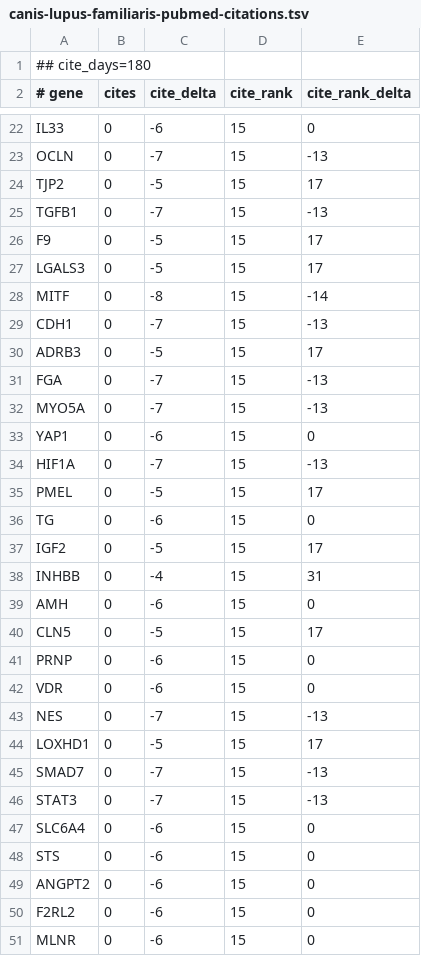
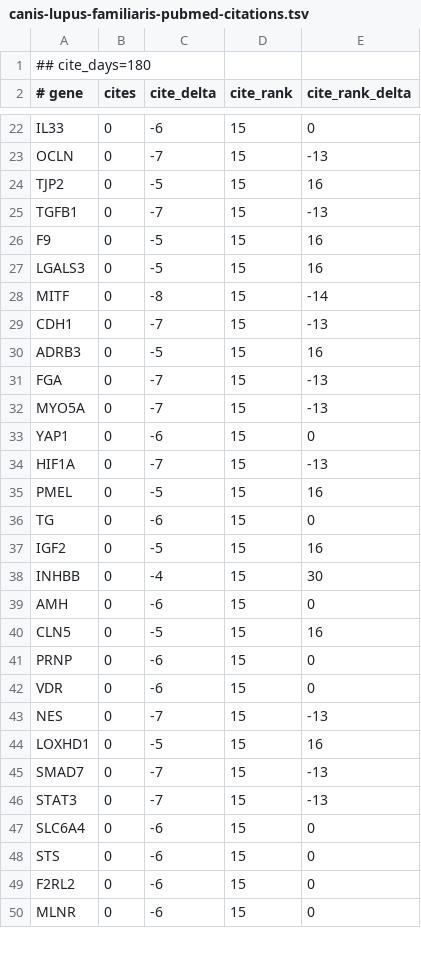
Before and after one commit to broadinstitute/gene-hints, a TSV file: data/canis-lupus-familiaris-pubmed-citations.tsv, drawn as a sheet; only a part is shown, gaps mark what is left out; the diff covers the shown part only.

```diff
--- a/data/canis-lupus-familiaris-pubmed-citations.tsv
+++ b/data/canis-lupus-familiaris-pubmed-citations.tsv
@@ -23,9 +23,9 @@ IL33	0	-6	15	0
 OCLN	0	-7	15	-13
-TJP2	0	-5	15	17
+TJP2	0	-5	15	16
 TGFB1	0	-7	15	-13
-F9	0	-5	15	17
-LGALS3	0	-5	15	17
+F9	0	-5	15	16
+LGALS3	0	-5	15	16
 MITF	0	-8	15	-14
 CDH1	0	-7	15	-13
-ADRB3	0	-5	15	17
+ADRB3	0	-5	15	16
 FGA	0	-7	15	-13
@@ -34,8 +34,8 @@ YAP1	0	-6	15	0
 HIF1A	0	-7	15	-13
-PMEL	0	-5	15	17
+PMEL	0	-5	15	16
 TG	0	-6	15	0
-IGF2	0	-5	15	17
-INHBB	0	-4	15	31
+IGF2	0	-5	15	16
+INHBB	0	-4	15	30
 AMH	0	-6	15	0
-CLN5	0	-5	15	17
+CLN5	0	-5	15	16
 PRNP	0	-6	15	0
@@ -43,3 +43,3 @@ VDR	0	-6	15	0
 NES	0	-7	15	-13
-LOXHD1	0	-5	15	17
+LOXHD1	0	-5	15	16
 SMAD7	0	-7	15	-13
@@ -48,3 +48,2 @@ SLC6A4	0	-6	15	0
 STS	0	-6	15	0
-ANGPT2	0	-6	15	0
 F2RL2	0	-6	15	0
```
Also changed, not shown: 20 edited cells elsewhere in this file, data/homo-sapiens-gene-hints.tsv, data/mus-musculus-pubmed-citations.tsv, 1 other file.
